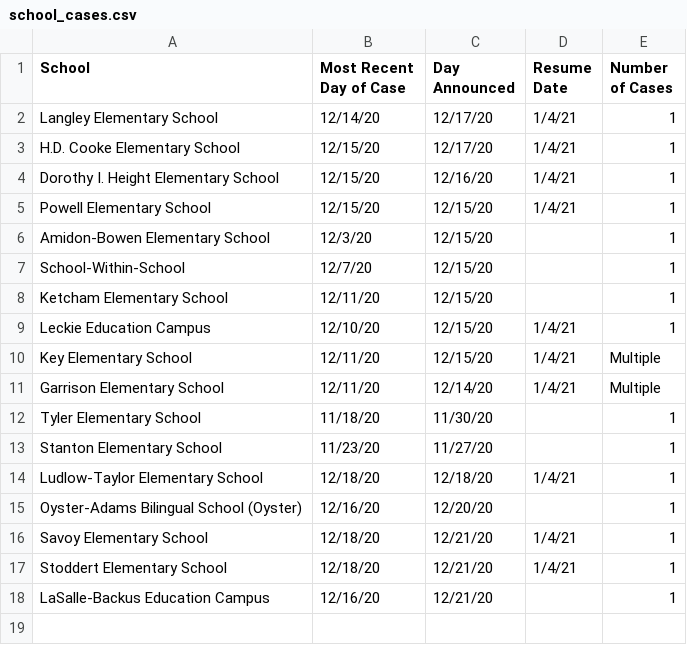
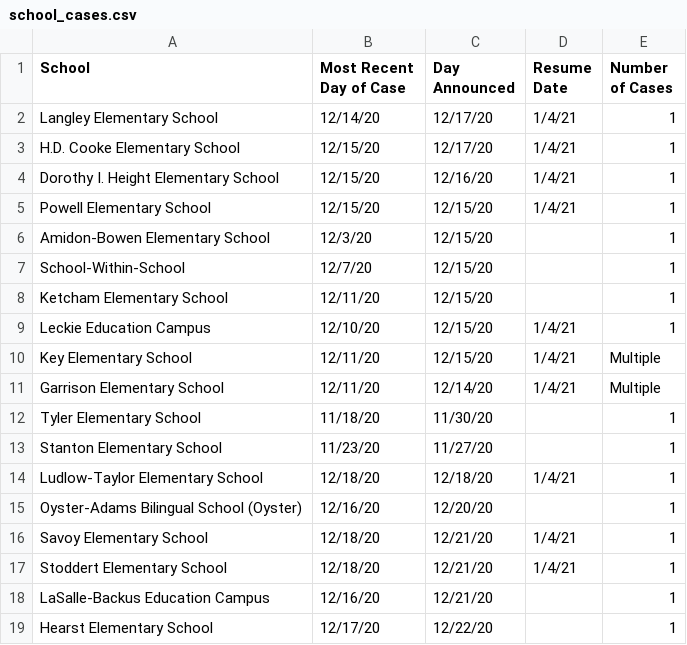
Before and after one commit to rstahlin/rstahlin.github.io, a CSV file: school_cases.csv, drawn as a sheet.

Commit message:
new schools data 20201222

```diff
--- a/school_cases.csv
+++ b/school_cases.csv
@@ -18 +18,2 @@ Stoddert Elementary School,12/18/20,12/21/20,1/4/21,1
 LaSalle-Backus Education Campus,12/16/20,12/21/20,,1
+Hearst Elementary School,12/17/20,12/22/20,,1
```
Also changed, not shown: 31 other files.
